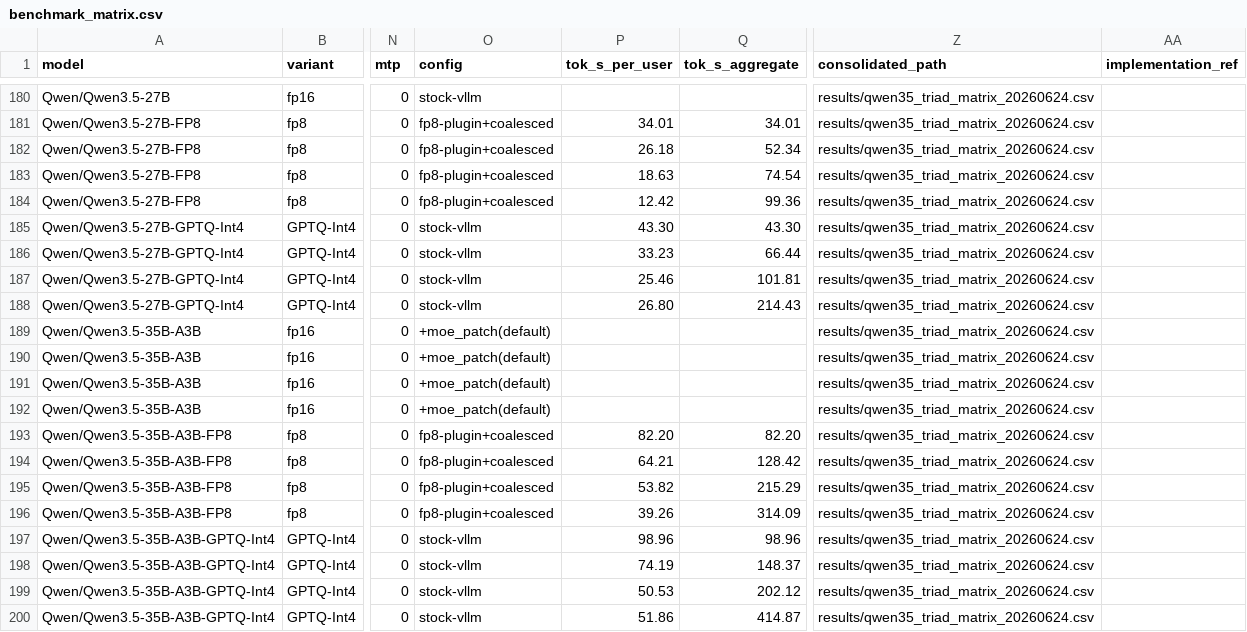
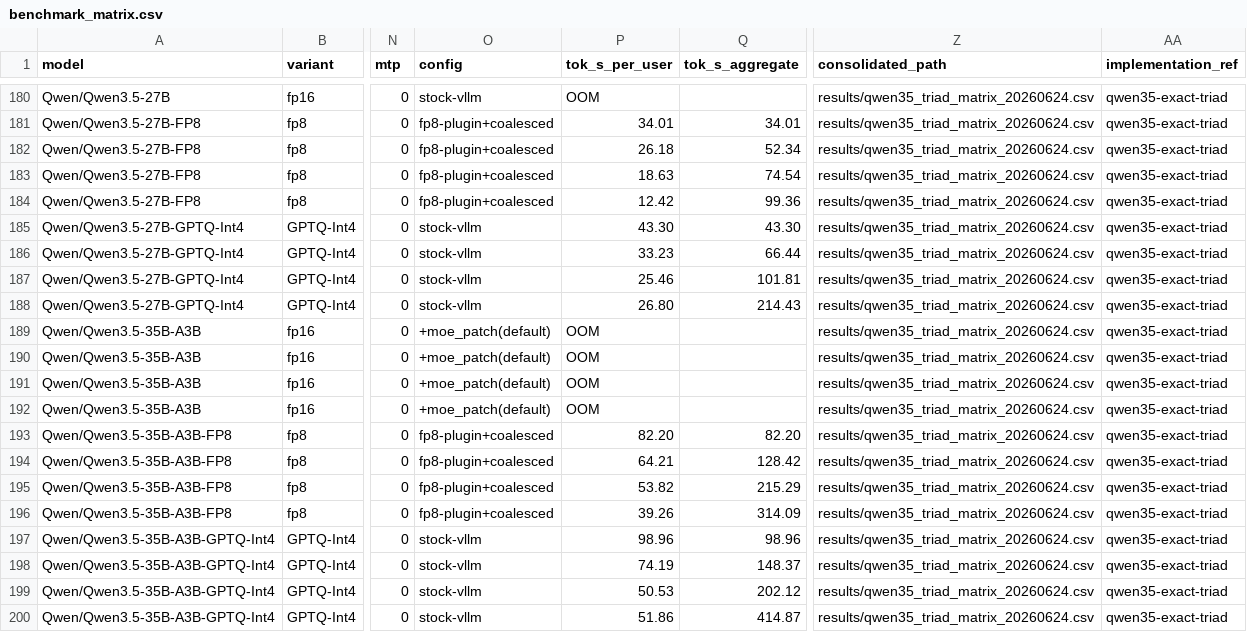
Before and after one commit to KumphanartDansiri/v100-vllm-2026, a CSV file: data/benchmark_matrix.csv, drawn as a sheet; only a part is shown, gaps mark what is left out; the diff covers the shown part only; the diff names each change by its address in the sheet, - before the commit and + after, or states it on an @@ line.

```diff
--- a/data/benchmark_matrix.csv
+++ b/data/benchmark_matrix.csv
-P180 (tok_s_per_user): (empty)
+P180 (tok_s_per_user): OOM
-AA180:AA200 (implementation_ref): (empty)
+AA180:AA200 (implementation_ref): qwen35-exact-triad
-P189:P192 (tok_s_per_user): (empty)
+P189:P192 (tok_s_per_user): OOM
```
Also changed, not shown: 38 edited cells elsewhere in this file, 6 other files.
